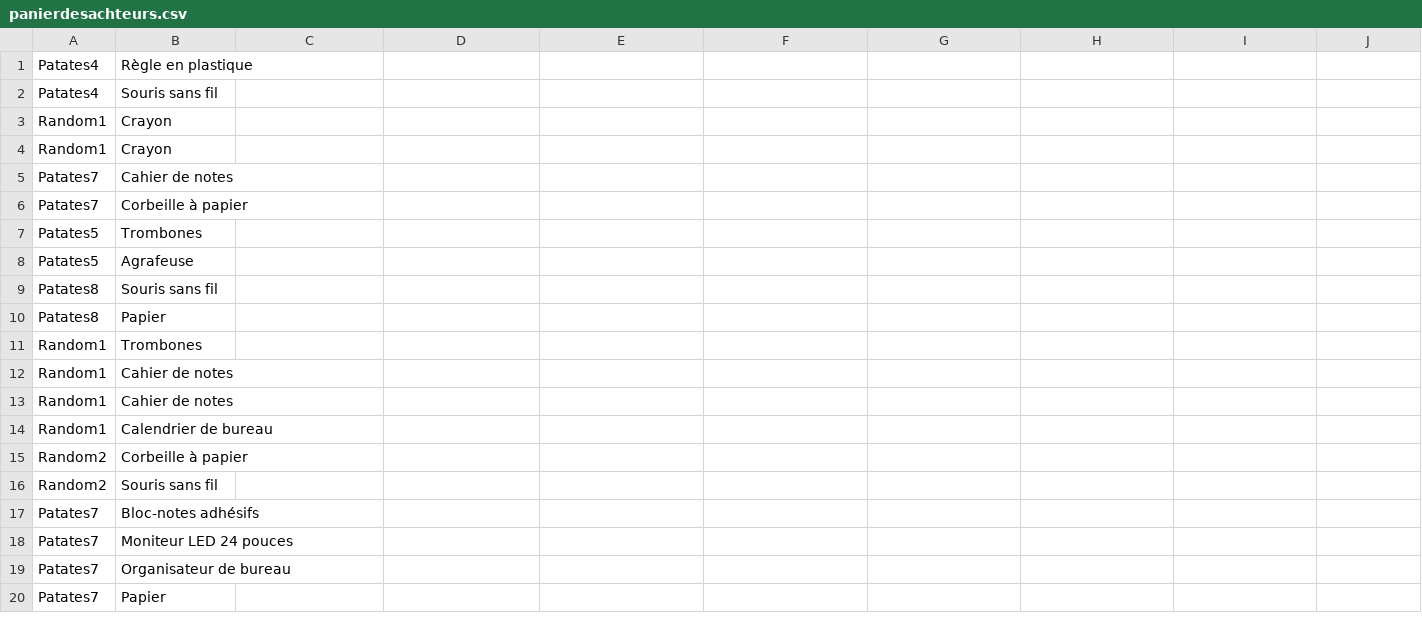
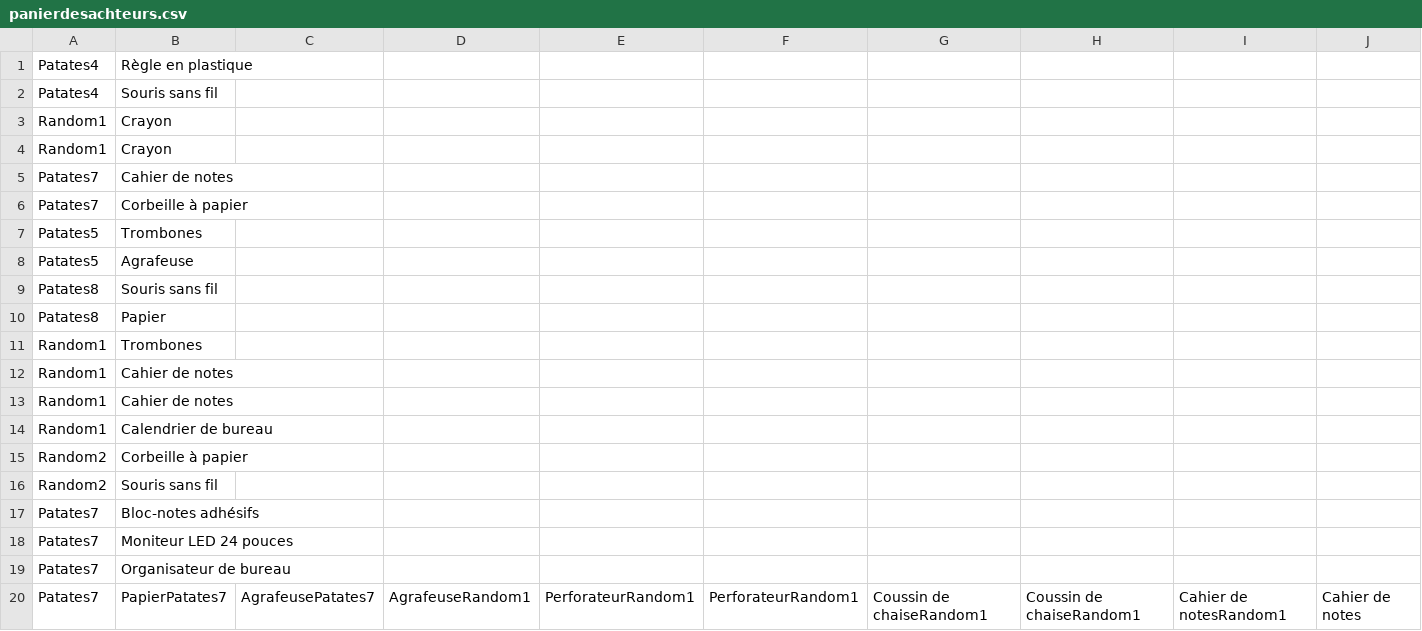
Before and after one commit to CodeKafka/IFT2255UniShopByUniBuy, a CSV file: panierdesachteurs.csv, drawn as a sheet.

```diff
--- a/panierdesachteurs.csv
+++ b/panierdesachteurs.csv
@@ -19,2 +19,2 @@ Patates7, Moniteur LED 24 pouces
 Patates7, Organisateur de bureau
-Patates7, Papier
+Patates7, PapierPatates7, AgrafeusePatates7, AgrafeuseRandom1, PerforateurRandom1, PerforateurRandom1, Coussin de chaiseRandom1, Coussin de chaiseRandom1, Cahier de notesRandom1, Cahier de notes
```
Also changed, not shown: commandes.csv, typeDeProduits.csv, 10 other files.
